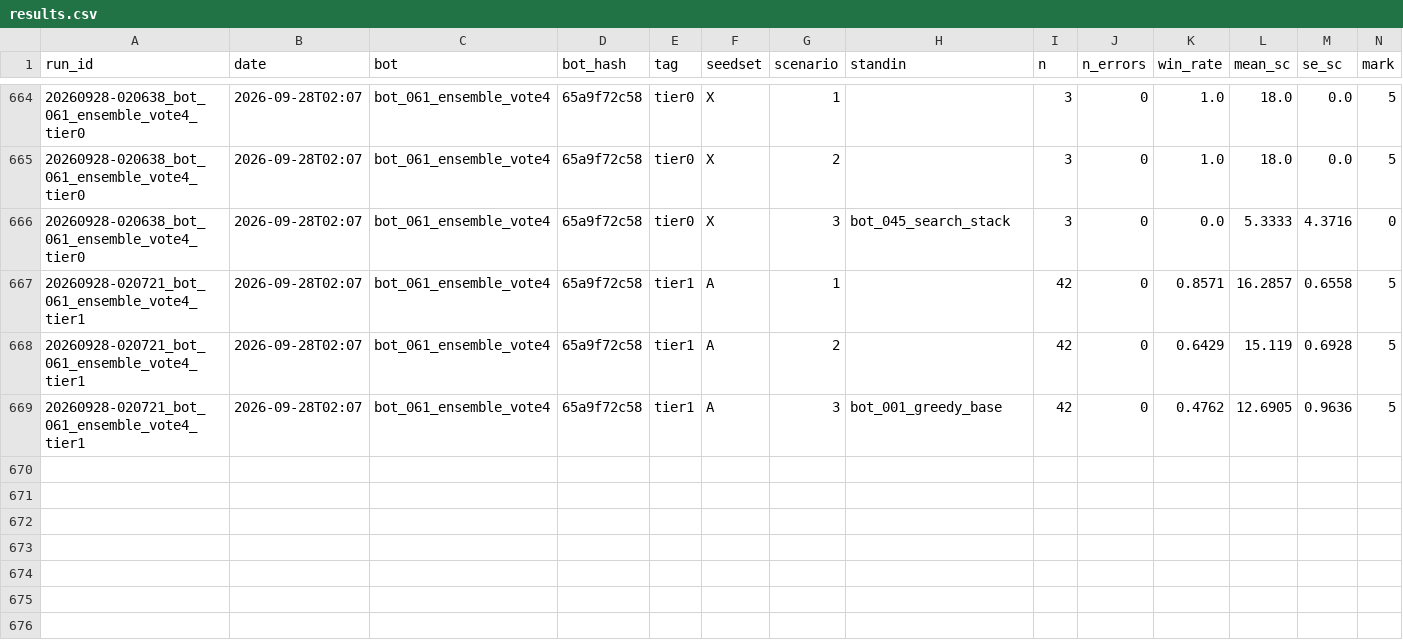
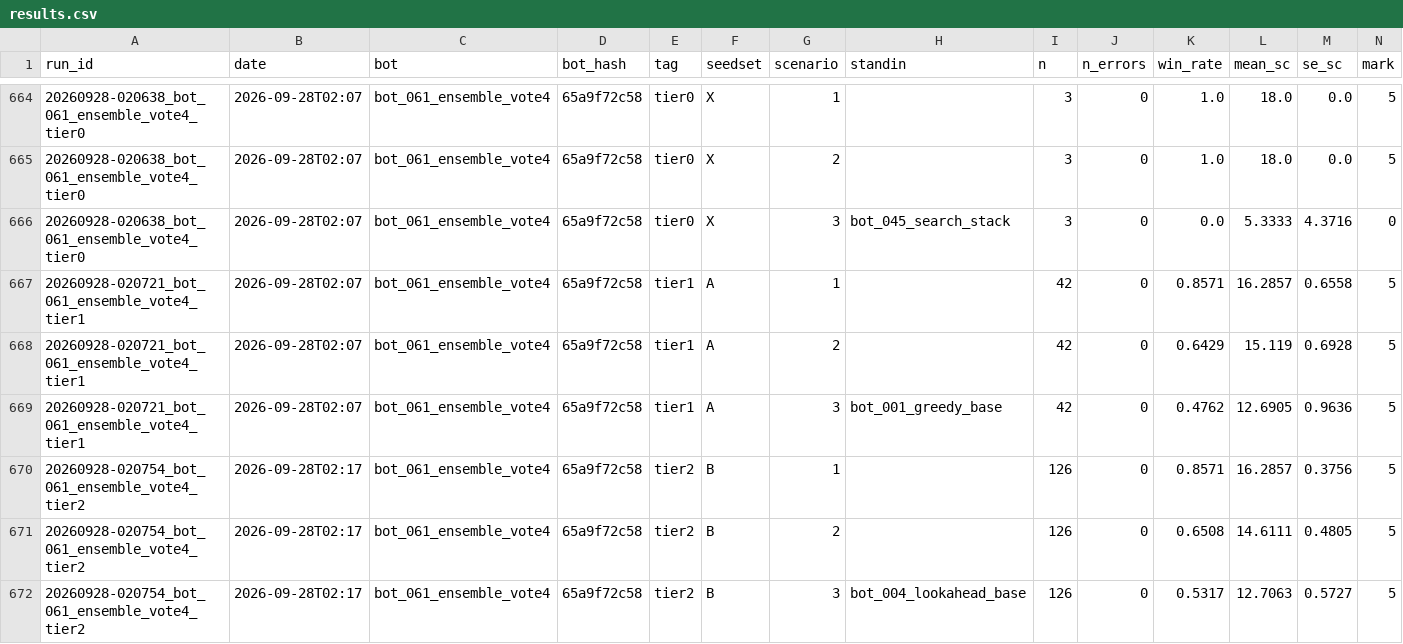
Before and after one commit to EvanCXCheng/3011-Project, a CSV file: results/results.csv, drawn as a sheet; only a part is shown, gaps mark what is left out; rows hold the shown columns only; the diff names each change by its address in the sheet, - before the commit and + after, or states it on an @@ line.

```diff
--- a/results/results.csv
+++ b/results/results.csv
+row 670: 20260928-020754_bot_061_ensemble_vote4_tier2 | 2026-09-28T02:17 | bot_061_ensemble_vote4 | 65a9f72c58 | tier2 | B | 1 |  | 126 | 0 | 0.8571 | 16.2857 | 0.3756 | 5
+row 671: 20260928-020754_bot_061_ensemble_vote4_tier2 | 2026-09-28T02:17 | bot_061_ensemble_vote4 | 65a9f72c58 | tier2 | B | 2 |  | 126 | 0 | 0.6508 | 14.6111 | 0.4805 | 5
+row 672: 20260928-020754_bot_061_ensemble_vote4_tier2 | 2026-09-28T02:17 | bot_061_ensemble_vote4 | 65a9f72c58 | tier2 | B | 3 | bot_004_lookahead_base | 126 | 0 | 0.5317 | 12.7063 | 0.5727 | 5
```
Also changed, not shown: 5 other files.
